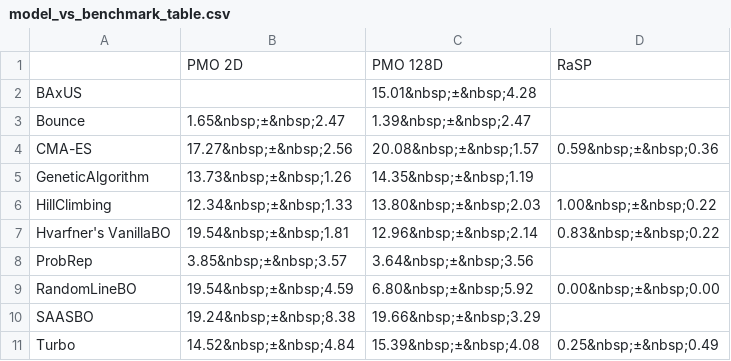
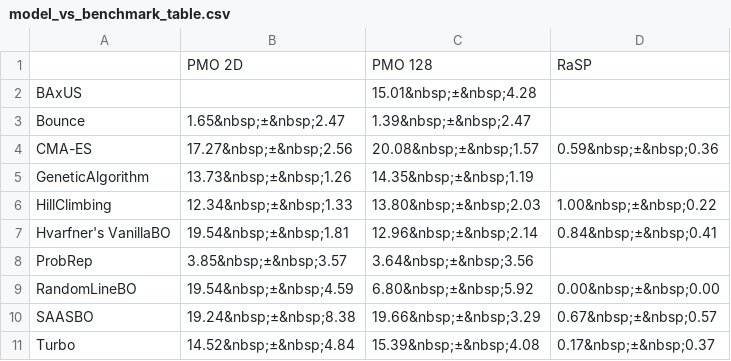
Before and after one commit to MachineLearningLifeScience/hdbo_benchmark, a CSV file: csv/model_vs_benchmark_table.csv, drawn as a sheet.

```diff
--- a/csv/model_vs_benchmark_table.csv
+++ b/csv/model_vs_benchmark_table.csv
@@ -1,2 +1,2 @@
-,PMO 2D,PMO 128D,RaSP
+,PMO 2D,PMO 128,RaSP
 BAxUS,,15.01&nbsp;±&nbsp;4.28,
@@ -6,6 +6,6 @@ GeneticAlgorithm,13.73&nbsp;±&nbsp;1.26,14.35&nbsp;±&nbsp;1.19,
 HillClimbing,12.34&nbsp;±&nbsp;1.33,13.80&nbsp;±&nbsp;2.03,1.00&nbsp;±&nbsp;0.22
-Hvarfner's VanillaBO,19.54&nbsp;±&nbsp;1.81,12.96&nbsp;±&nbsp;2.14,0.83&nbsp;±&nbsp;0.22
+Hvarfner's VanillaBO,19.54&nbsp;±&nbsp;1.81,12.96&nbsp;±&nbsp;2.14,0.84&nbsp;±&nbsp;0.41
 ProbRep,3.85&nbsp;±&nbsp;3.57,3.64&nbsp;±&nbsp;3.56,
 RandomLineBO,19.54&nbsp;±&nbsp;4.59,6.80&nbsp;±&nbsp;5.92,0.00&nbsp;±&nbsp;0.00
-SAASBO,19.24&nbsp;±&nbsp;8.38,19.66&nbsp;±&nbsp;3.29,
-Turbo,14.52&nbsp;±&nbsp;4.84,15.39&nbsp;±&nbsp;4.08,0.25&nbsp;±&nbsp;0.49
+SAASBO,19.24&nbsp;±&nbsp;8.38,19.66&nbsp;±&nbsp;3.29,0.67&nbsp;±&nbsp;0.57
+Turbo,14.52&nbsp;±&nbsp;4.84,15.39&nbsp;±&nbsp;4.08,0.17&nbsp;±&nbsp;0.37
```
Also changed, not shown: 7 other files.
